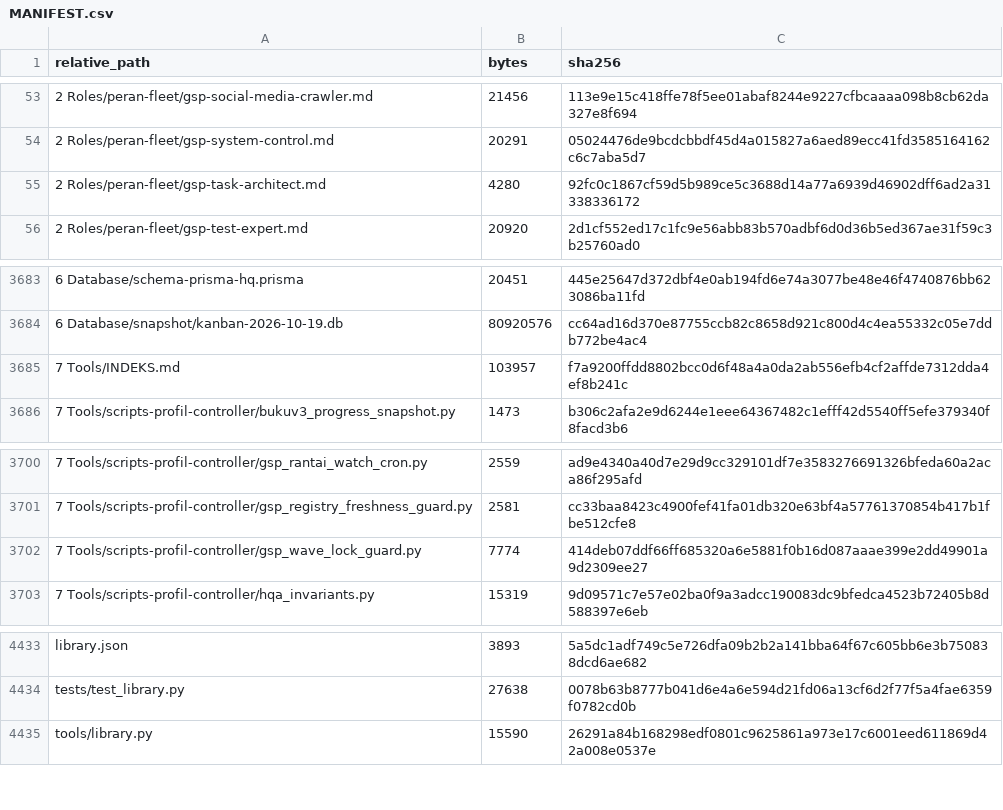
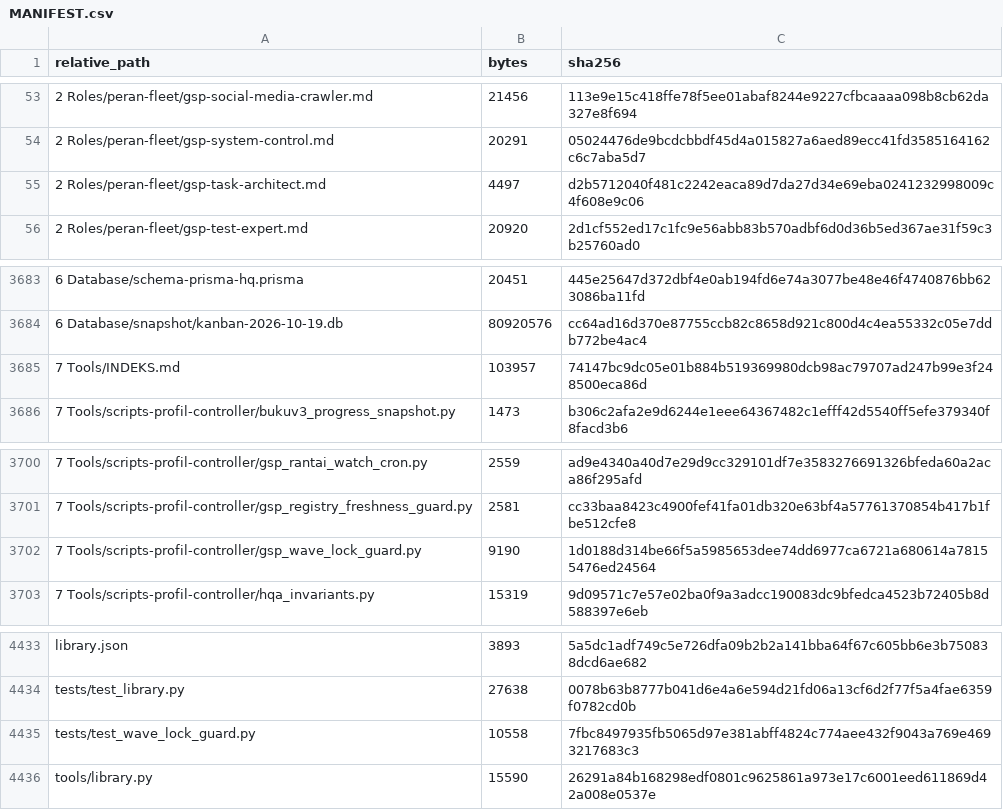
Before and after one commit to sixer0/AI-Knowledge-Library, a CSV file: MANIFEST.csv, drawn as a sheet; only a part is shown, gaps mark what is left out.

```diff
--- a/MANIFEST.csv
+++ b/MANIFEST.csv
@@ -54,3 +54,3 @@ relative_path,bytes,sha256
 2 Roles/peran-fleet/gsp-system-control.md,20291,05024476de9bcdcbbdf45d4a015827a6aed89ecc41fd3585164162c6c7aba5d7
-2 Roles/peran-fleet/gsp-task-architect.md,4280,92fc0c1867cf59d5b989ce5c3688d14a77a6939d46902dff6ad2a31338336172
+2 Roles/peran-fleet/gsp-task-architect.md,4497,d2b5712040f481c2242eaca89d7da27d34e69eba0241232998009c4f608e9c06
 2 Roles/peran-fleet/gsp-test-expert.md,20920,2d1cf552ed17c1fc9e56abb83b570adbf6d0d36b5ed367ae31f59c3b25760ad0
@@ -3684,3 +3684,3 @@ relative_path,bytes,sha256
 6 Database/snapshot/kanban-2026-10-19.db,80920576,cc64ad16d370e87755ccb82c8658d921c800d4c4ea55332c05e7ddb772be4ac4
-7 Tools/INDEKS.md,103957,f7a9200ffdd8802bcc0d6f48a4a0da2ab556efb4cf2affde7312dda4ef8b241c
+7 Tools/INDEKS.md,103957,74147bc9dc05e01b884b519369980dcb98ac79707ad247b99e3f248500eca86d
 7 Tools/scripts-profil-controller/bukuv3_progress_snapshot.py,1473,b306c2afa2e9d6244e1eee64367482c1efff42d5540ff5efe379340f8facd3b6
@@ -3701,3 +3701,3 @@ relative_path,bytes,sha256
 7 Tools/scripts-profil-controller/gsp_registry_freshness_guard.py,2581,cc33baa8423c4900fef41fa01db320e63bf4a57761370854b417b1fbe512cfe8
-7 Tools/scripts-profil-controller/gsp_wave_lock_guard.py,7774,414deb07ddf66ff685320a6e5881f0b16d087aaae399e2dd49901a9d2309ee27
+7 Tools/scripts-profil-controller/gsp_wave_lock_guard.py,9190,1d0188d314be66f5a5985653dee74dd6977ca6721a680614a78155476ed24564
 7 Tools/scripts-profil-controller/hqa_invariants.py,15319,9d09571c7e57e02ba0f9a3adcc190083dc9bfedca4523b72405b8d588397e6eb
@@ -4434,2 +4434,3 @@ library.json,3893,5a5dc1adf749c5e726dfa09b2b2a141bba64f67c605bb6e3b750838dcd6ae6
 tests/test_library.py,27638,0078b63b8777b041d6e4a6e594d21fd06a13cf6d2f77f5a4fae6359f0782cd0b
+tests/test_wave_lock_guard.py,10558,7fbc8497935fb5065d97e381abff4824c774aee432f9043a769e4693217683c3
 tools/library.py,15590,26291a84b168298edf0801c9625861a973e17c6001eed611869d42a008e0537e
```
Also changed, not shown: 4 other files.
